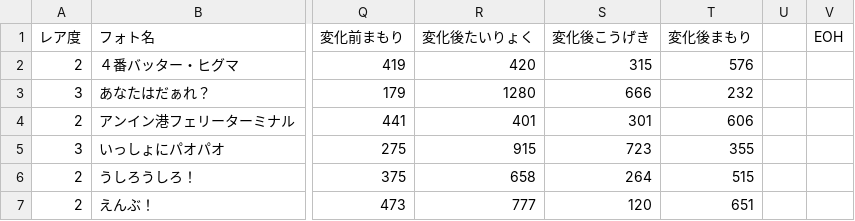
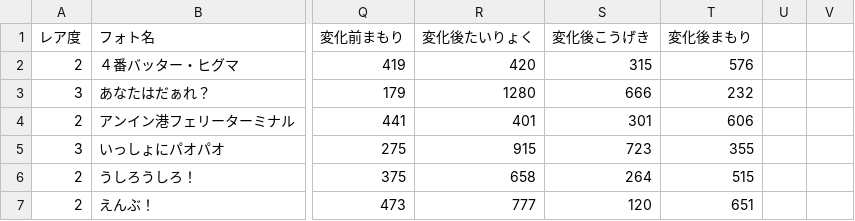
Before and after one commit to reamkf/wiki-nanodesu, a CSV file: csv/フォトデータ.csv, drawn as a sheet; only a part is shown, gaps mark what is left out; the diff names each change by its address in the sheet, - before the commit and + after, or states it on an @@ line.

Commit message:
chore: Remove duplicate header (fixes #7)

```diff
--- a/csv/フォトデータ.csv
+++ b/csv/フォトデータ.csv
-V1: EOH
+V1: (empty)
```
